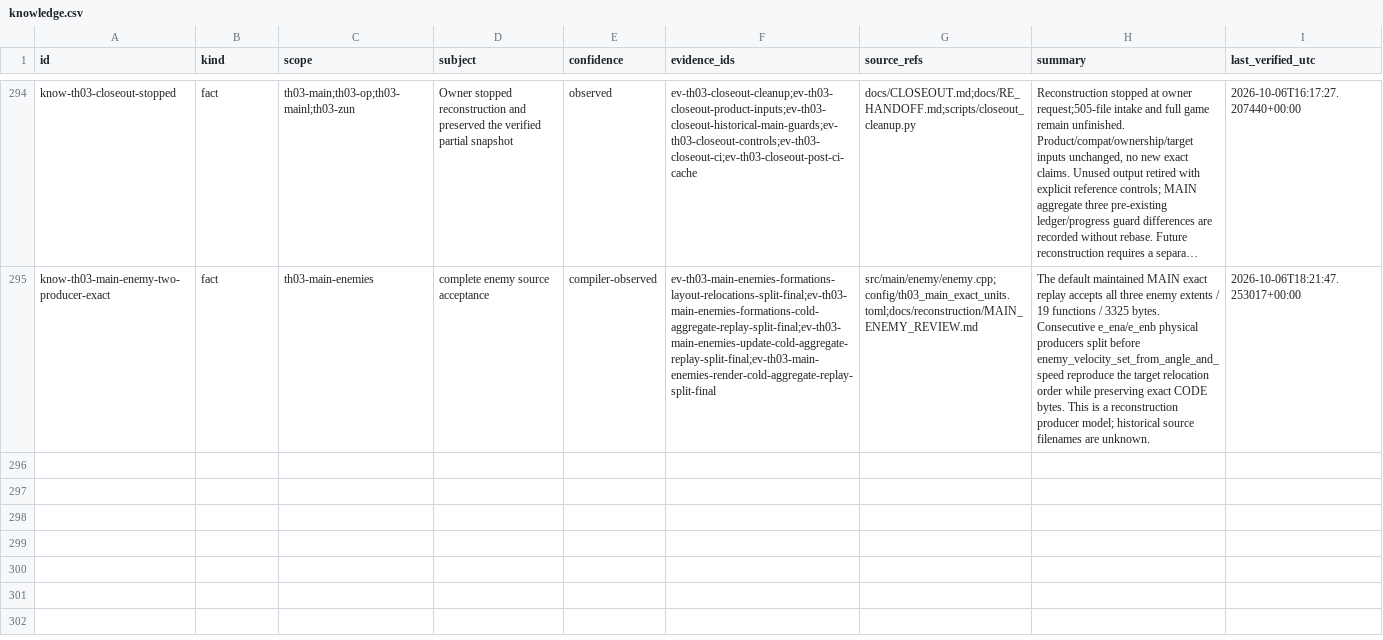
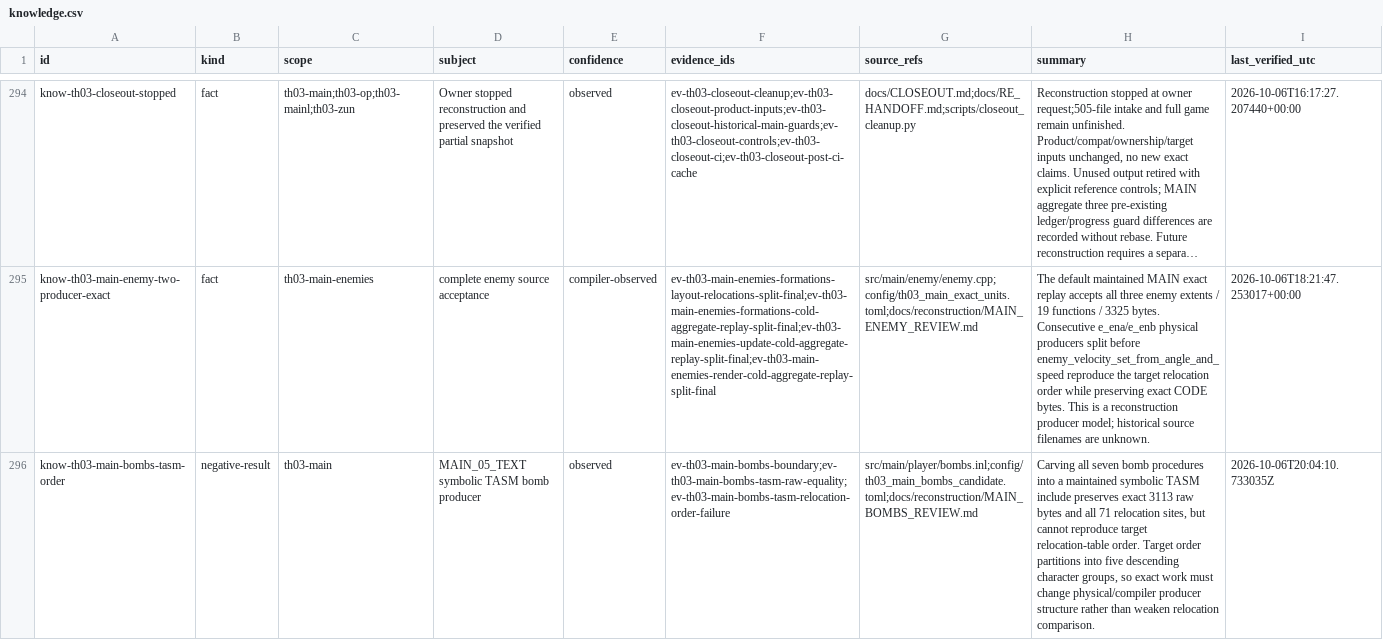
Before and after one commit to N0zoM1z0/th03, a CSV file: config/knowledge.csv, drawn as a sheet; only a part is shown, gaps mark what is left out; long unchanged cells end in …; the diff names each change by its address in the sheet, - before the commit and + after, or states it on an @@ line.

```diff
--- a/config/knowledge.csv
+++ b/config/knowledge.csv
+row 296: know-th03-main-bombs-tasm-order | negative-result | th03-main | MAIN_05_TEXT symbolic TASM bomb producer | observed | ev-th03-main-bombs-boundary;ev-th03-main-bombs-tasm-raw-equality;ev-th03-main-bombs-tasm-relocation-order-failure | src/main/player/bombs.inl;config/th03_main_bombs_candidate.toml;docs/reconstruction/MAIN_BOMBS_REVIEW.md | Carving all seven bomb procedures into a maintained symbolic TASM include preserves exact 3113 raw bytes and all 71 relocation sites, but cannot reproduce target relocation-table order. Target order partitions into five descending character groups, so exact work must change physical/compiler producer structure rather than weaken relocation comparison. | 2026-10-06T20:04:10.733035Z
```
Also changed, not shown: config/hypotheses.csv, config/th03_function_boundaries.csv, 12 other files.
